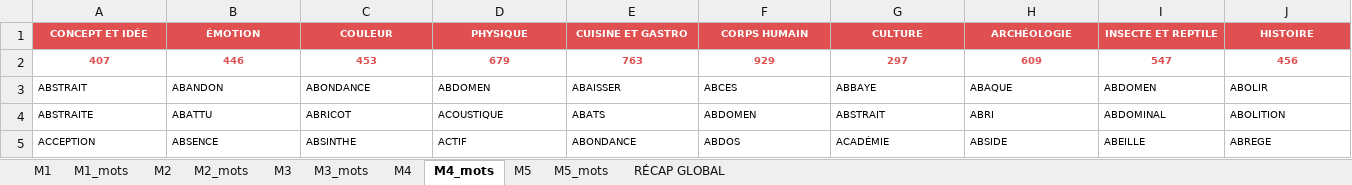
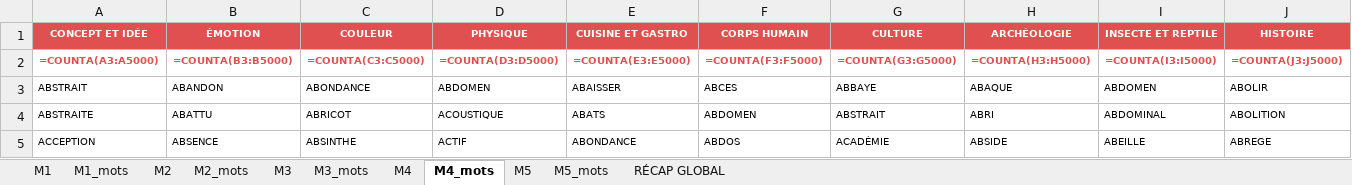
Before and after one commit to beldjehemalkma-bit/ALKAMO, an Excel workbook: ALKAMO_dictionnaire.xlsx, sheet M4_mots, drawn as a sheet; only a part is shown; values as stored, in another font and other column widths than the file's, no borders; formulas without a stored value are shown as written; removed rows and columns are numbered as before the commit, all else as after; rows hold the shown columns only; the diff names each change by its address in the sheet, - before the commit and + after, or states it on an @@ line.

```diff
--- a/ALKAMO_dictionnaire.xlsx (sheet M4_mots)
+++ b/ALKAMO_dictionnaire.xlsx (sheet M4_mots)
-row 2: 407 | 446 | 453 | 679 | 763 | 929 | 297 | 609 | 547 | 456
+row 2: =COUNTA(A3:A5000) | =COUNTA(B3:B5000) | =COUNTA(C3:C5000) | =COUNTA(D3:D5000) | =COUNTA(E3:E5000) | =COUNTA(F3:F5000) | =COUNTA(G3:G5000) | =COUNTA(H3:H5000) | =COUNTA(I3:I5000) | =COUNTA(J3:J5000)
```
Also changed, not shown: sheet M3_mots, sheet M2_mots, sheet M1_mots, sheet M5_mots, sheet M5, sheet M2, 4 more sheets.
